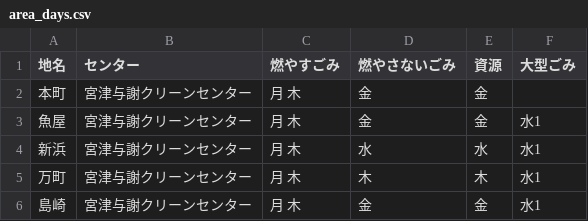
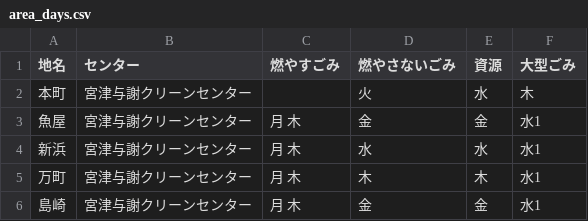
Before and after one commit to kyotodigital/5374test, a CSV file: data/area_days.csv, drawn as a sheet; only a part is shown.

Commit message:
Update area_days.csv

```diff
--- a/data/area_days.csv
+++ b/data/area_days.csv
@@ -1,3 +1,3 @@
 地名,センター,燃やすごみ,燃やさないごみ,資源,大型ごみ
-本町,宮津与謝クリーンセンター,月 木,金,金,
+本町,宮津与謝クリーンセンター,,火,水,木
 魚屋,宮津与謝クリーンセンター,月 木,金,金,水1
```
